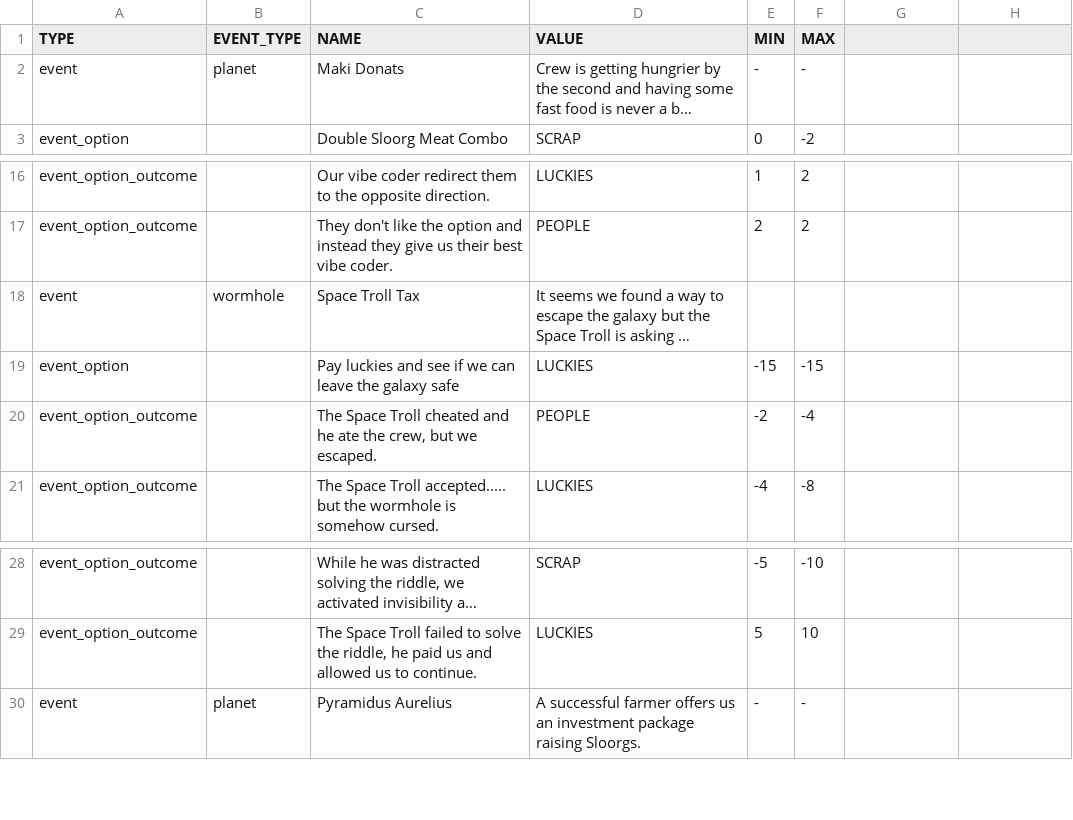
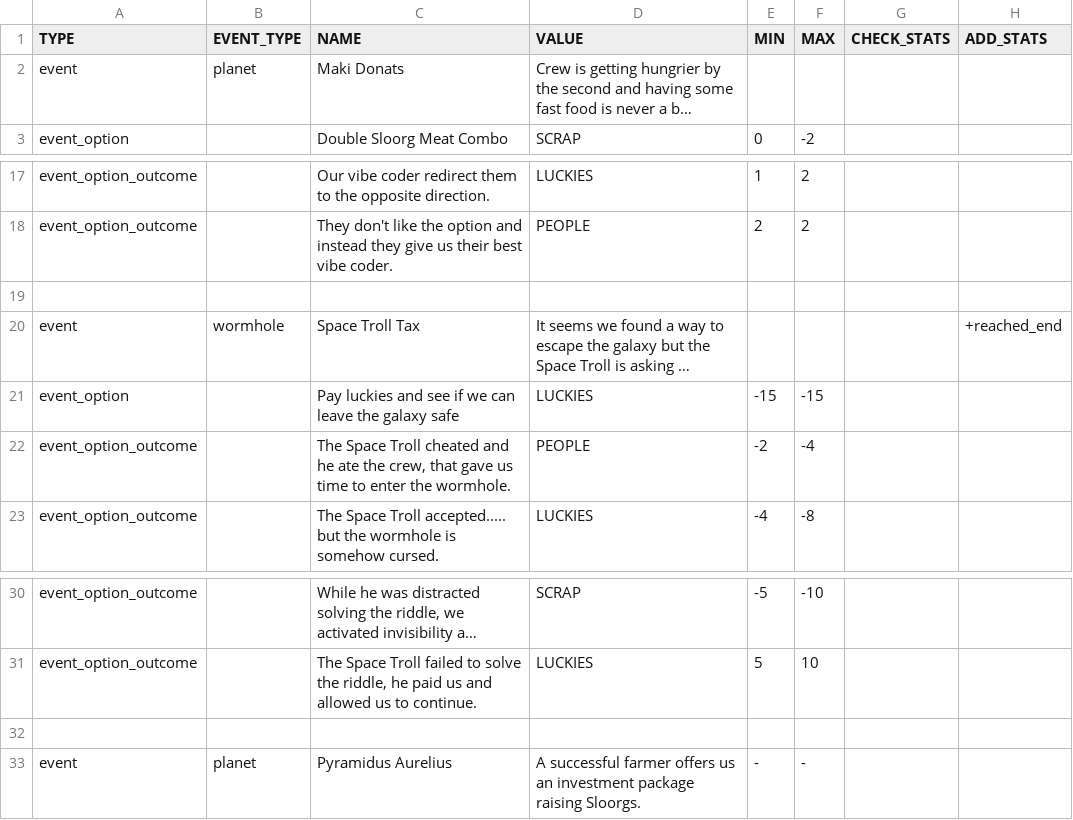
Before and after one commit to acoppes/gbjams, a CSV file: gbjam13/Assets/Resources/events-database.csv, drawn as a sheet; only a part is shown, gaps mark what is left out; long unchanged cells end in …; addresses are those after the commit; the diff covers the shown part only; the diff names each change by its address in the sheet, - before the commit and + after, or states it on an @@ line.

```diff
--- a/gbjam13/Assets/Resources/events-database.csv
+++ b/gbjam13/Assets/Resources/events-database.csv
-G1: (empty)
+G1: CHECK_STATS
-H1: (empty)
+H1: ADD_STATS
-E2 (MIN): -
+E2 (MIN): (empty)
-F2 (MAX): -
+F2 (MAX): (empty)
+row 19: (empty)
-H20 (ADD_STATS): (empty)
+H20 (ADD_STATS): +reached_end
-C22 (NAME): …the crew, but we escaped.
+C22 (NAME): …the crew, that gave us time to enter the wormhole.
+row 32: (empty)
```
Also changed, not shown: 20 added rows and 2 edited cells elsewhere in this file, 1 other file.
